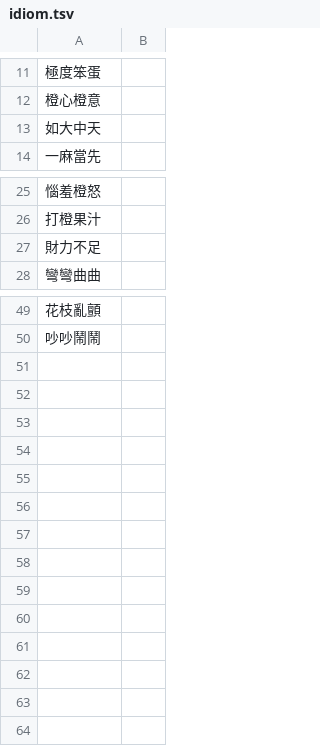
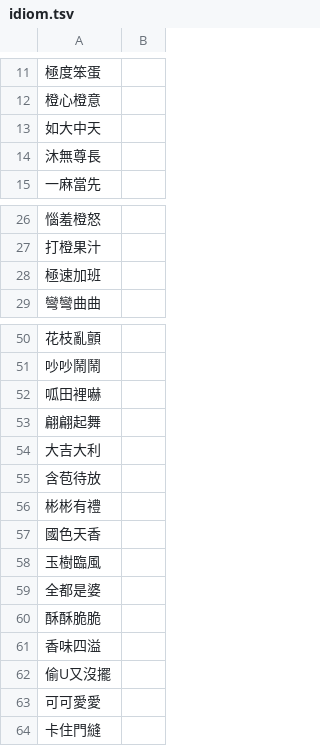
Before and after one commit to kiedveian/RioDiscordBot, a TSV file: Files/sql/idiom.tsv, drawn as a sheet; only a part is shown, gaps mark what is left out.

```diff
--- a/Files/sql/idiom.tsv
+++ b/Files/sql/idiom.tsv
@@ -13,2 +13,3 @@
 如大中天	
+沐無尊長	
 一麻當先	
@@ -26,3 +27,3 @@
 打橙果汁	
-財力不足	
+極速加班	
 彎彎曲曲	
@@ -50 +51,14 @@
 吵吵鬧鬧	
+呱田裡嚇	
+翩翩起舞	
+大吉大利	
+含苞待放	
+彬彬有禮	
+國色天香	
+玉樹臨風	
+全都是婆	
+酥酥脆脆	
+香味四溢	
+偷U又沒擺	
+可可愛愛	
+卡住門縫	
```
Also changed, not shown: 2 other files.
